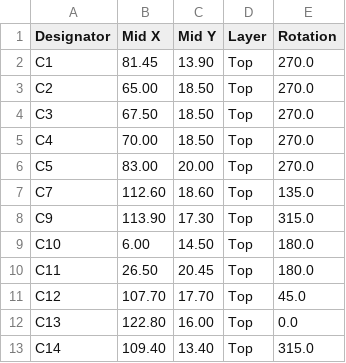
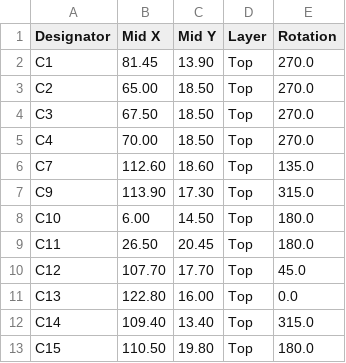
Before and after one commit to j4cbo/tiny5-m2-riser, a CSV file: pcb-v2/riser-v2_top_cpl.csv, drawn as a sheet; only a part is shown; the shorter side is filled out with more unchanged rows; the diff names each change by its address in the sheet, - before the commit and + after, or states it on an @@ line.

Commit message:
Do not place C5
This was an error - see https://github.com/j4cbo/tiny5-m2-riser/issues/15

```diff
--- a/pcb-v2/riser-v2_top_cpl.csv
+++ b/pcb-v2/riser-v2_top_cpl.csv
-row 6: C5 | 83.00 | 20.00 | Top | 270.0
```
Also changed, not shown: pcb-v2/riser-v2_top_bom.csv, 2 other files.
